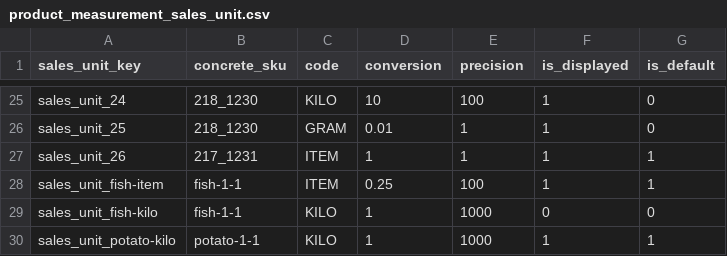
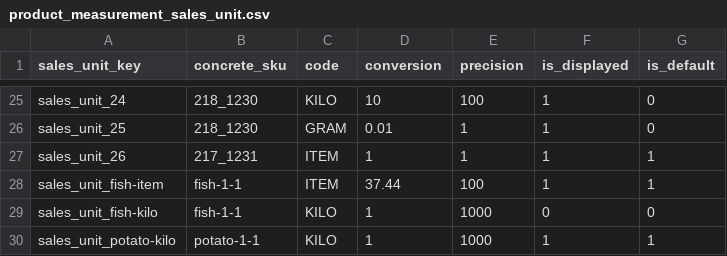
Before and after one commit to spryker/product-measurement-unit-data-import, a CSV file: data/import/product_measurement_sales_unit.csv, drawn as a sheet; only a part is shown, gaps mark what is left out.

Commit message:
CC-5412 Fix the fish-1 product measurement unit

```diff
--- a/data/import/product_measurement_sales_unit.csv
+++ b/data/import/product_measurement_sales_unit.csv
@@ -27,3 +27,3 @@ sales_unit_25,218_1230,GRAM,0.01,1,1,0
 sales_unit_26,217_1231,ITEM,1,1,1,1
-sales_unit_fish-item,fish-1-1,ITEM,0.25,100,1,1
+sales_unit_fish-item,fish-1-1,ITEM,37.44,100,1,1
 sales_unit_fish-kilo,fish-1-1,KILO,1,1000,0,0
```
